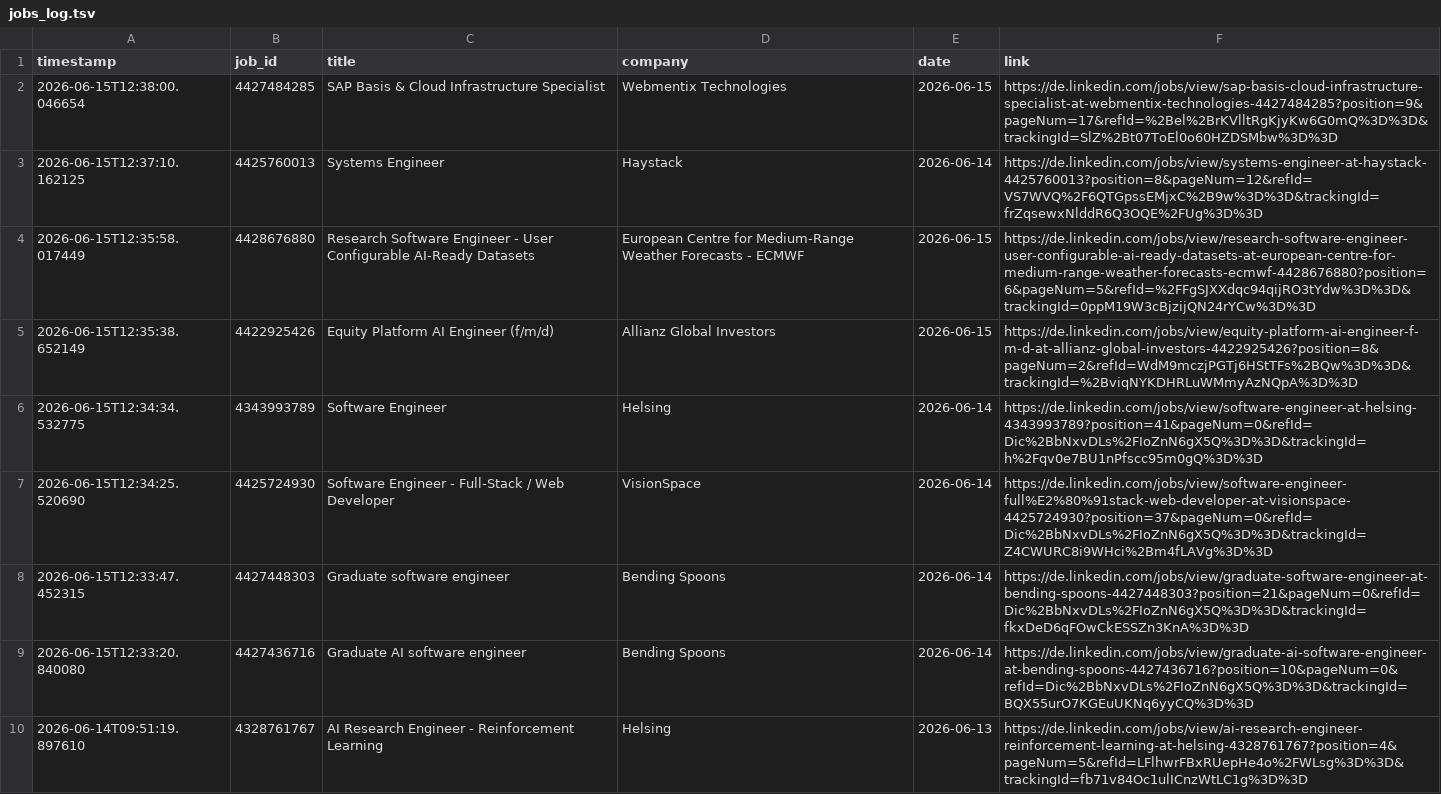
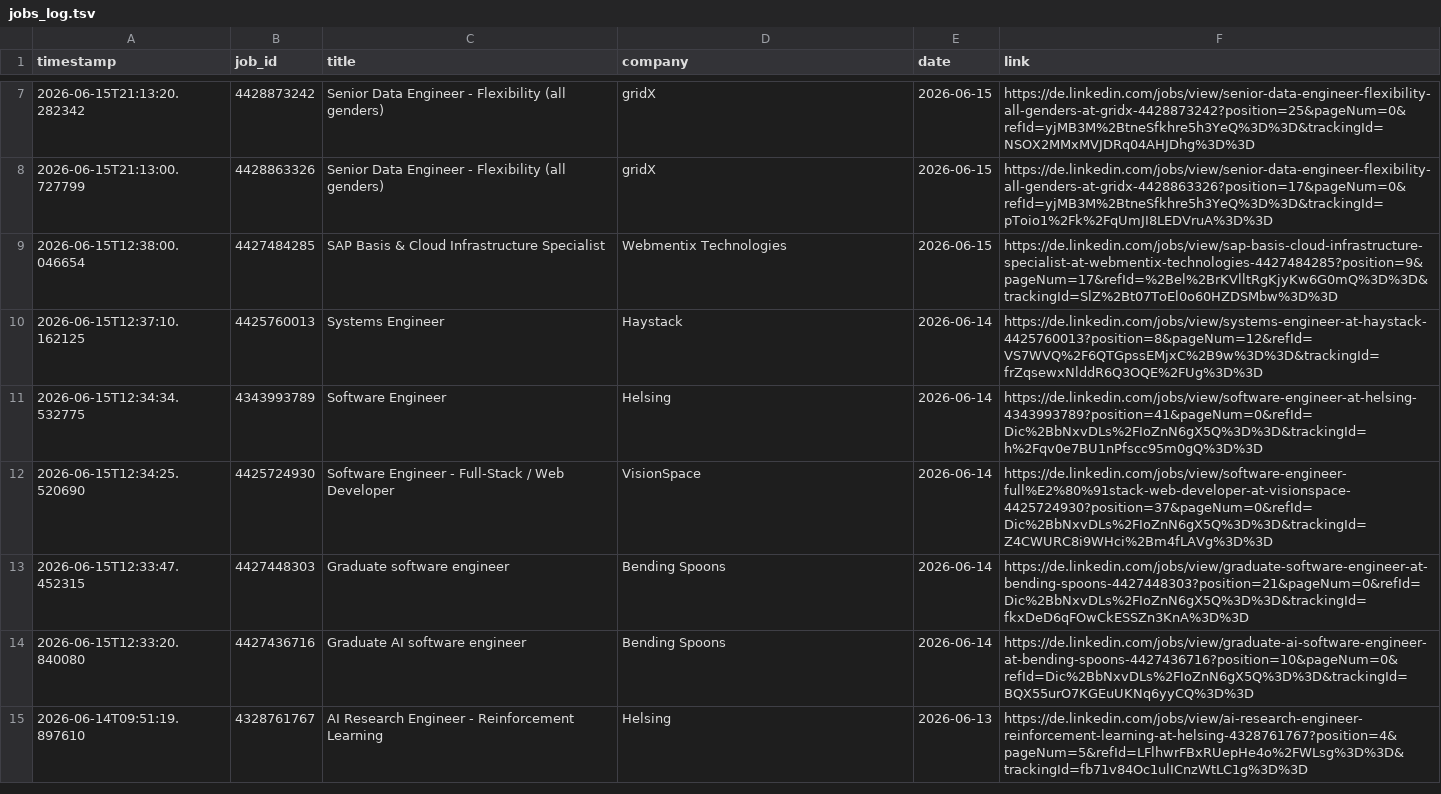
Before and after one commit to mugundanaswin/Data_Engineering, a TSV file: webscrapping_projects/scheduled/outputs/jobs_log.tsv, drawn as a sheet; only a part is shown, gaps mark what is left out; removed rows and columns are numbered as before the commit, all else as after; the diff covers the shown part only; the diff names each change by its address in the sheet, - before the commit and + after, or states it on an @@ line.

```diff
--- a/webscrapping_projects/scheduled/outputs/jobs_log.tsv
+++ b/webscrapping_projects/scheduled/outputs/jobs_log.tsv
+row 7: 2026-06-15T21:13:20.282342 | 4428873242 | Senior Data Engineer - Flexibility (all genders) | gridX | 2026-06-15 | https://de.linkedin.com/jobs/view/senior-data-engineer-flexibility-all-genders-at-gridx-4428873242?position=25&pageNum=0&refId=yjMB3M%2BtneSfkhre5h3YeQ%3D%3D&trackingId=NSOX2MMxMVJDRq04AHJDhg%3D%3D
+row 8: 2026-06-15T21:13:00.727799 | 4428863326 | Senior Data Engineer - Flexibility (all genders) | gridX | 2026-06-15 | https://de.linkedin.com/jobs/view/senior-data-engineer-flexibility-all-genders-at-gridx-4428863326?position=17&pageNum=0&refId=yjMB3M%2BtneSfkhre5h3YeQ%3D%3D&trackingId=pToio1%2Fk%2FqUmJI8LEDVruA%3D%3D
-row 4: 2026-06-15T12:35:58.017449 | 4428676880 | Research Software Engineer - User Configurable AI-Ready Datasets | European Centre for Medium-Range Weather Forecasts - ECMWF | 2026-06-15 | https://de.linkedin.com/jobs/view/research-software-engineer-user-configurable-ai-ready-datasets-at-european-centre-for-medium-range-weather-forecasts-ecmwf-4428676880?position=6&pageNum=5&refId=%2FFgSJXXdqc94qijRO3tYdw%3D%3D&trackingId=0ppM19W3cBjzijQN24rYCw%3D%3D
-row 5: 2026-06-15T12:35:38.652149 | 4422925426 | Equity Platform AI Engineer (f/m/d) | Allianz Global Investors | 2026-06-15 | https://de.linkedin.com/jobs/view/equity-platform-ai-engineer-f-m-d-at-allianz-global-investors-4422925426?position=8&pageNum=2&refId=WdM9mczjPGTj6HStTFs%2BQw%3D%3D&trackingId=%2BviqNYKDHRLuWMmyAzNQpA%3D%3D
```
Also changed, not shown: 5 added rows elsewhere in this file.
